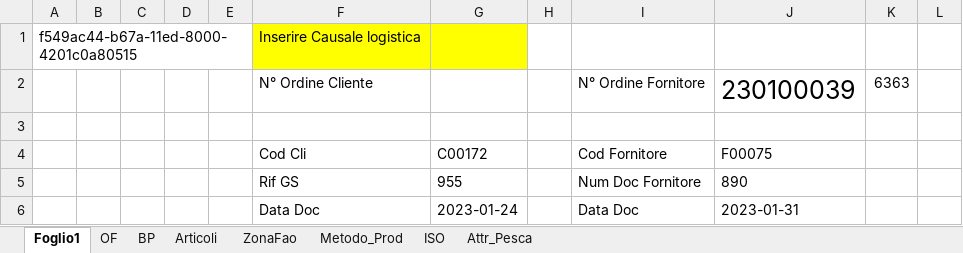
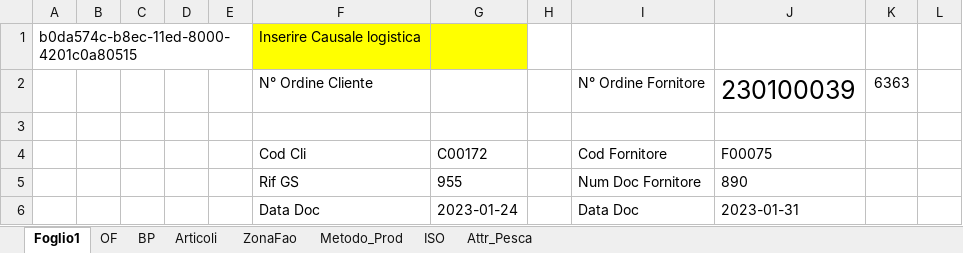
Before and after one commit to giuseppefamiglietti/sap-etl, an Excel workbook: SL/Test SL.xlsm, sheet Foglio1, drawn as a sheet; only a part is shown; values as stored, in another font and other column widths than the file's, no borders; the diff names each change by its address in the sheet, - before the commit and + after, or states it on an @@ line.

```diff
--- a/SL/Test SL.xlsm (sheet Foglio1)
+++ b/SL/Test SL.xlsm (sheet Foglio1)
-A1: f549ac44-b67a-11ed-8000-4201c0a80515
+A1: b0da574c-b8ec-11ed-8000-4201c0a80515
```
Also changed, not shown: sheet OF, charts or pictures.
